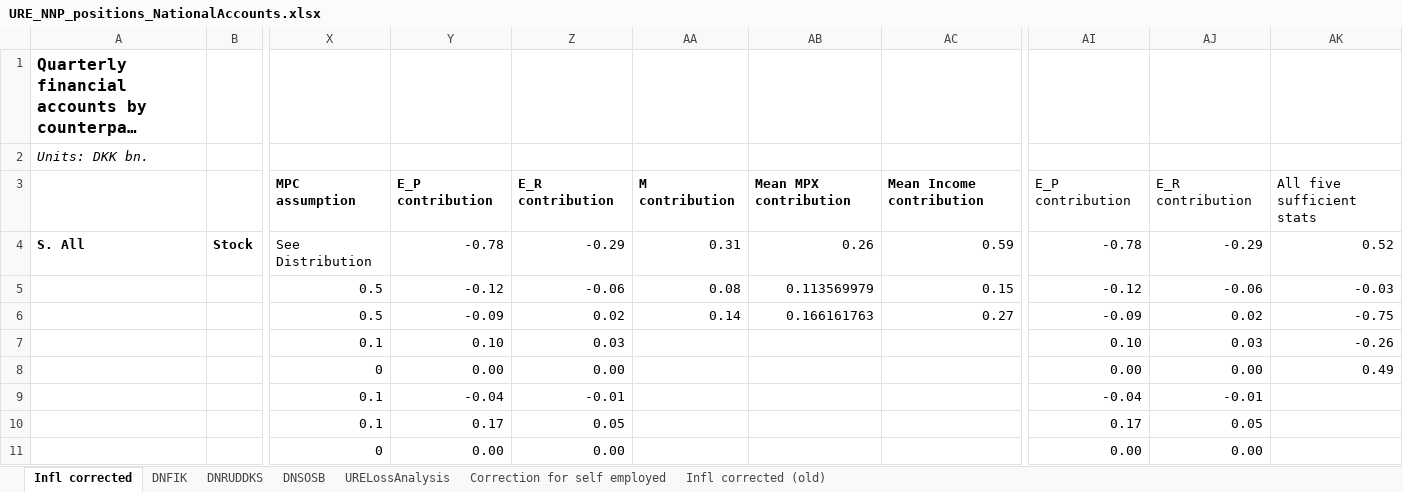
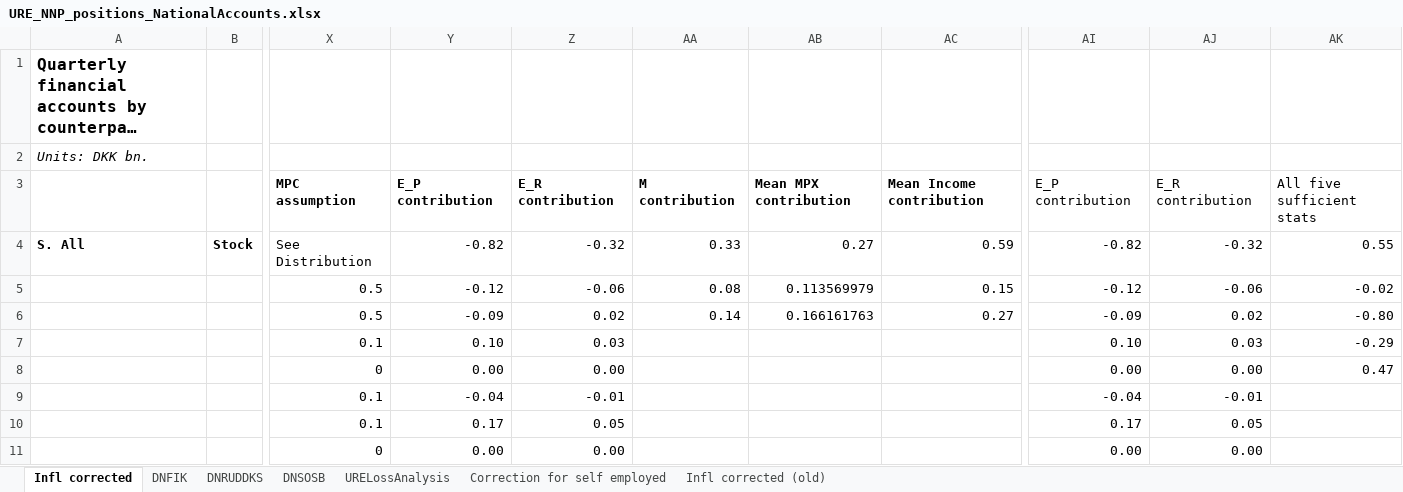
Before and after one commit to edmundcrawley/IncomeUncertaintyGit, an Excel workbook: Code/URE_NNP_positions_NationalAccounts.xlsx, sheet Infl corrected, drawn as a sheet; only a part is shown, gaps mark what is left out; long unchanged cells end in …; values as stored, in another font and other column widths than the file's, no borders; the diff covers the shown part only; the diff names each change by its address in the sheet, - before the commit and + after, or states it on an @@ line.

Commit message:
Updates descriptive data

```diff
--- a/Code/URE_NNP_positions_NationalAccounts.xlsx (sheet Infl corrected)
+++ b/Code/URE_NNP_positions_NationalAccounts.xlsx (sheet Infl corrected)
-Y4: -0.78
+Y4: -0.82
-Z4: -0.29
+Z4: -0.32
-AA4: 0.31
+AA4: 0.33
-AB4: 0.26
+AB4: 0.27
-AI4: -0.78
+AI4: -0.82
-AJ4: -0.29
+AJ4: -0.32
-AK4: 0.52
+AK4: 0.55
-AK5: -0.03
+AK5: -0.02
-AK6: -0.75
+AK6: -0.80
-AK7: -0.26
+AK7: -0.29
-AK8: 0.49
+AK8: 0.47
```
Also changed, not shown: 18 edited cells elsewhere in this sheet, Code/Descriptives.xlsx, 2 other files.
